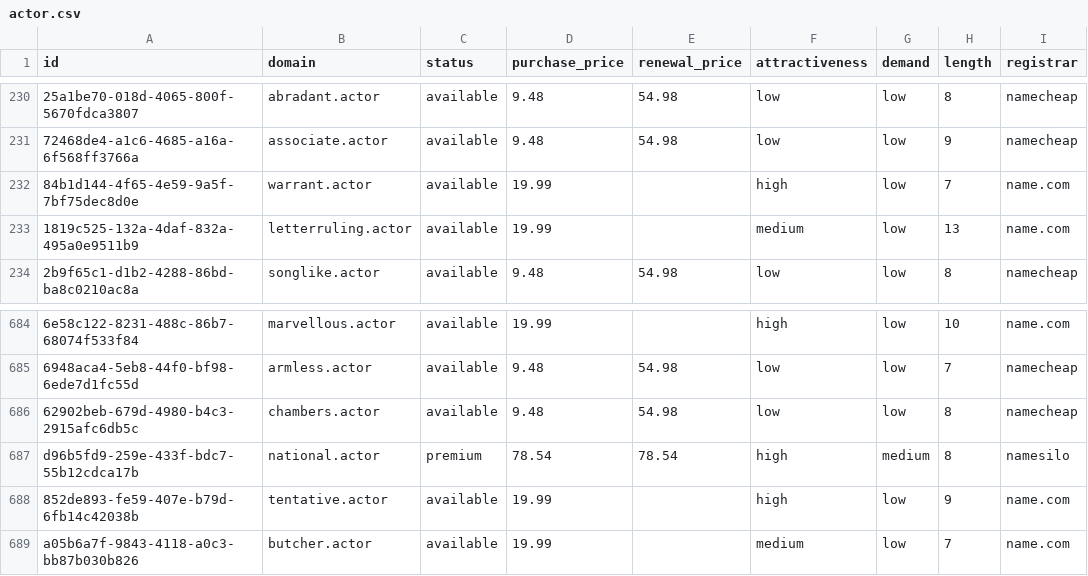
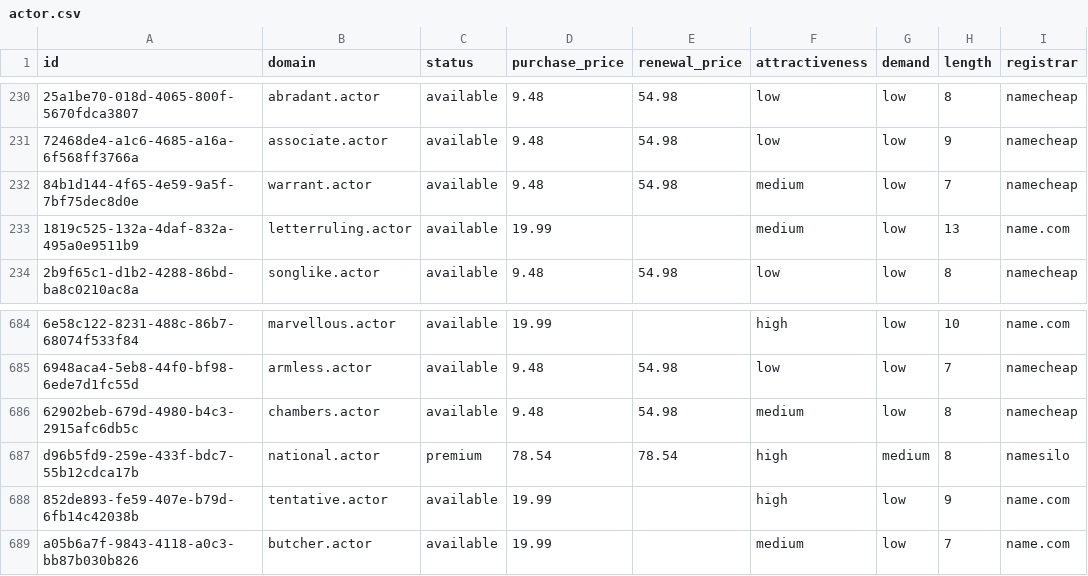
Before and after one commit to UniqueDomains/actor-oneword-domains, a CSV file: actor.csv, drawn as a sheet; only a part is shown, gaps mark what is left out; the diff names each change by its address in the sheet, - before the commit and + after, or states it on an @@ line.

Commit message:
Domains update

```diff
--- a/actor.csv
+++ b/actor.csv
-D232 (purchase_price): 19.99
+D232 (purchase_price): 9.48
-E232 (renewal_price): (empty)
+E232 (renewal_price): 54.98
-F232 (attractiveness): high
+F232 (attractiveness): medium
-I232 (registrar): name.com
+I232 (registrar): namecheap
-F686 (attractiveness): low
+F686 (attractiveness): medium
```
Also changed, not shown: 4 other files.
